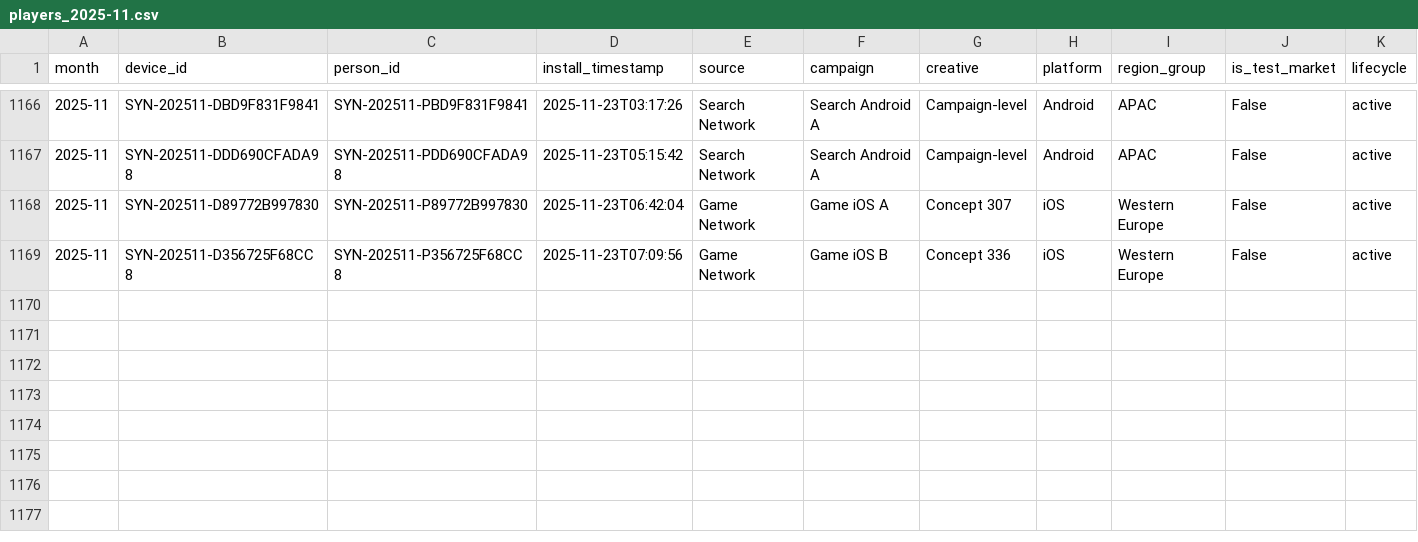
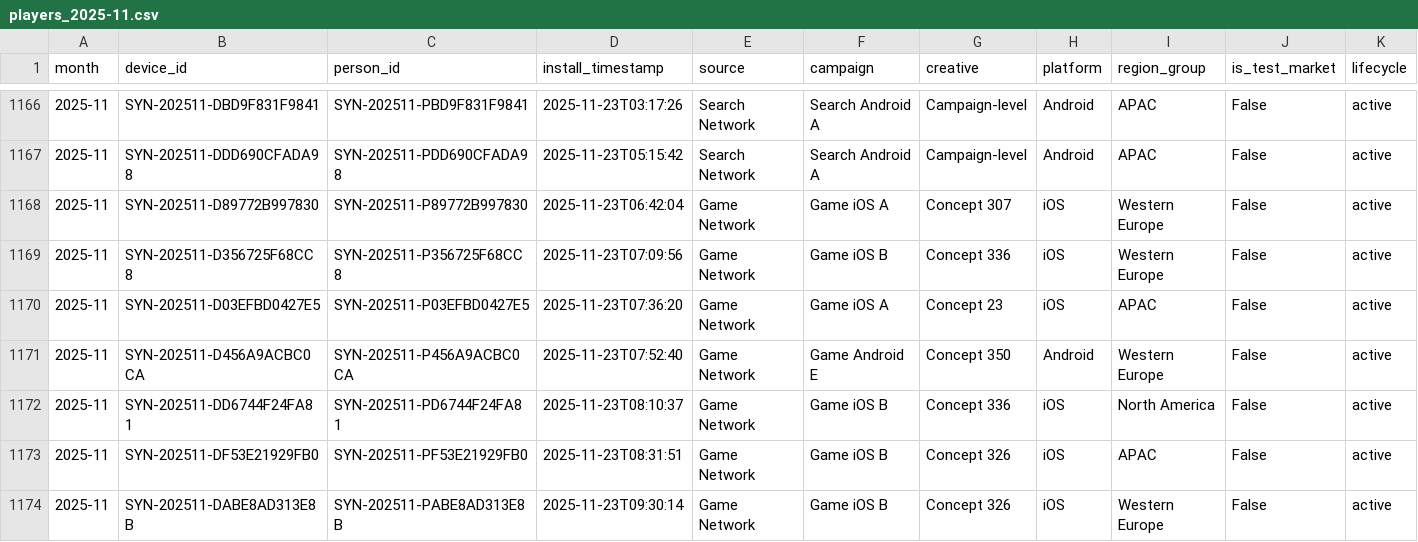
Before and after one commit to Nirmitk1311/Mobile_Game_Marketing_Analytics_Portfolio, a CSV file: data/synthetic/players_2025-11.csv, drawn as a sheet; only a part is shown, gaps mark what is left out; rows hold the shown columns only; the diff names each change by its address in the sheet, - before the commit and + after, or states it on an @@ line.

```diff
--- a/data/synthetic/players_2025-11.csv
+++ b/data/synthetic/players_2025-11.csv
+row 1170: 2025-11 | SYN-202511-D03EFBD0427E5 | SYN-202511-P03EFBD0427E5 | 2025-11-23T07:36:20 | Game Network | Game iOS A | Concept 23 | iOS | APAC | False | active
+row 1171: 2025-11 | SYN-202511-D456A9ACBC0CA | SYN-202511-P456A9ACBC0CA | 2025-11-23T07:52:40 | Game Network | Game Android E | Concept 350 | Android | Western Europe | False | active
+row 1172: 2025-11 | SYN-202511-DD6744F24FA81 | SYN-202511-PD6744F24FA81 | 2025-11-23T08:10:37 | Game Network | Game iOS B | Concept 336 | iOS | North America | False | active
+row 1173: 2025-11 | SYN-202511-DF53E21929FB0 | SYN-202511-PF53E21929FB0 | 2025-11-23T08:31:51 | Game Network | Game iOS B | Concept 326 | iOS | APAC | False | active
+row 1174: 2025-11 | SYN-202511-DABE8AD313E8B | SYN-202511-PABE8AD313E8B | 2025-11-23T09:30:14 | Game Network | Game iOS B | Concept 326 | iOS | Western Europe | False | active
```
Also changed, not shown: outputs/analysis/2025-11/clean_players.csv, outputs/analysis/2025-11/creative_summary.csv, 28 other files.
